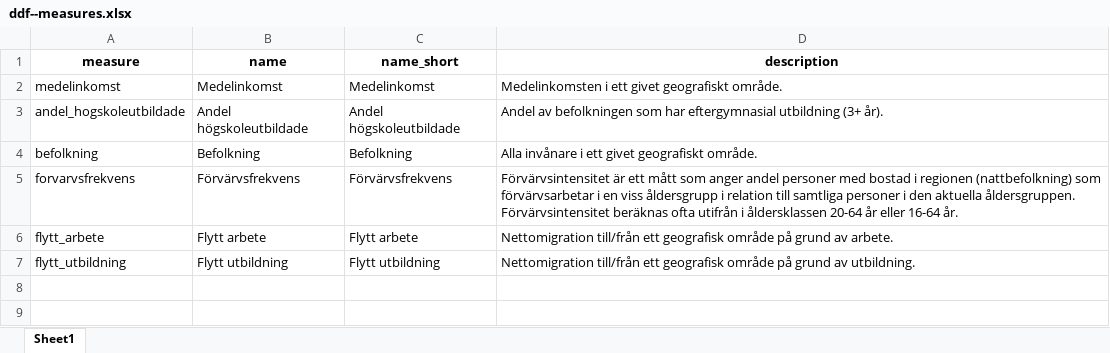
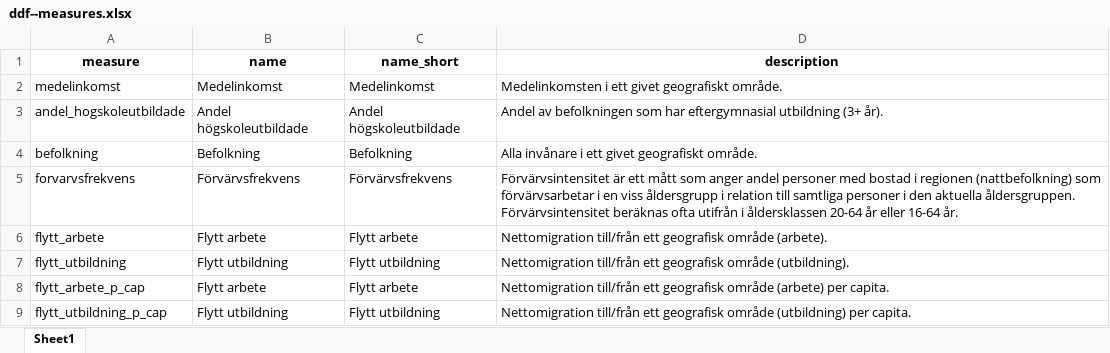
Before and after one commit to semio/vizabi, an Excel workbook: .data/sodertornsmodellen/ddf--sodertornsmodellen--testing2016/data_process/ddf--measures.xlsx, sheet Sheet1, drawn as a sheet; values as stored, in another font and other column widths than the file's, no borders; the diff names each change by its address in the sheet, - before the commit and + after, or states it on an @@ line.

Commit message:
Adding per capita measures for migration

```diff
--- a/.data/sodertornsmodellen/ddf--sodertornsmodellen--testing2016/data_process/ddf--measures.xlsx (sheet Sheet1)
+++ b/.data/sodertornsmodellen/ddf--sodertornsmodellen--testing2016/data_process/ddf--measures.xlsx (sheet Sheet1)
-D6 (description): …geografisk område på grund av arbete.
+D6 (description): …geografisk område (arbete).
-D7 (description): …geografisk område på grund av utbildning.
+D7 (description): …geografisk område (utbildning).
+row 8: flytt_arbete_p_cap | Flytt arbete | Flytt arbete | Nettomigration till/från ett geografisk område (arbete) per capita.
+row 9: flytt_utbildning_p_cap | Flytt utbildning | Flytt utbildning | Nettomigration till/från ett geografisk område (utbildning) per capita.
```
Also changed, not shown: 11 other files.
